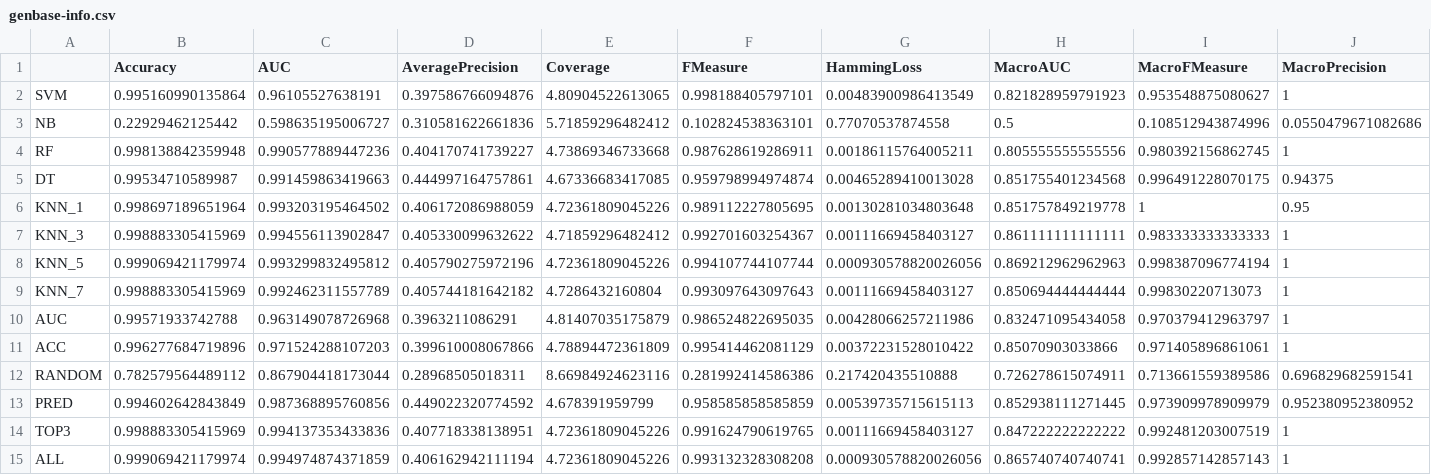
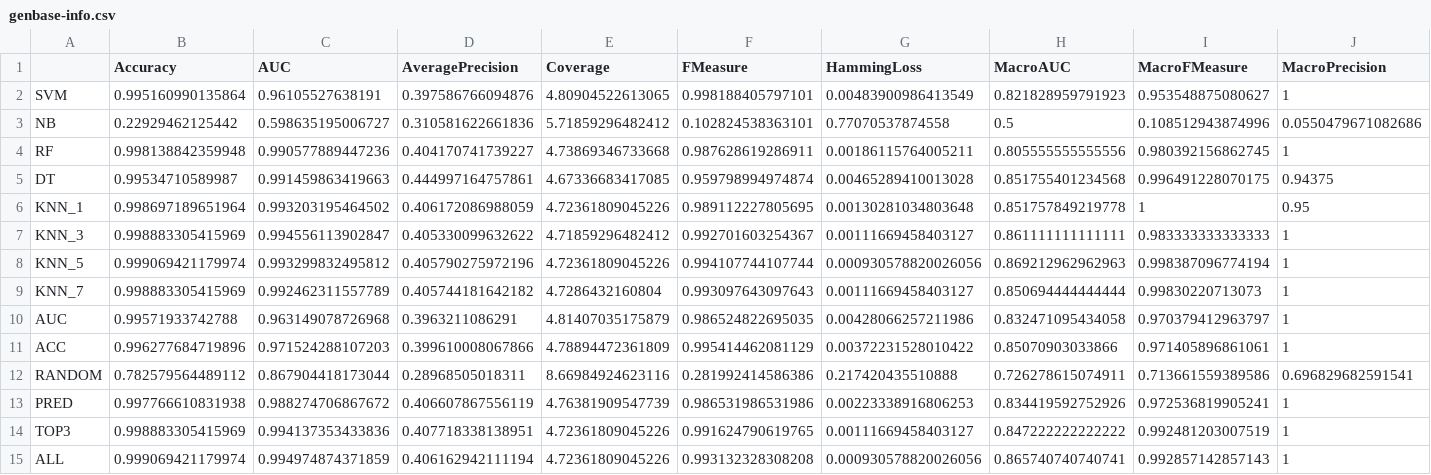
Before and after one commit to rivolli/mlmlbr, a CSV file: results/genbase-info.csv, drawn as a sheet; only a part is shown; the diff covers the shown part only; the diff names each change by its address in the sheet, - before the commit and + after, or states it on an @@ line.

Commit message:
Results from the 4 class prediction

```diff
--- a/results/genbase-info.csv
+++ b/results/genbase-info.csv
-B13 (Accuracy): 0.994602642843849
+B13 (Accuracy): 0.997766610831938
-C13 (AUC): 0.987368895760856
+C13 (AUC): 0.988274706867672
-D13 (AveragePrecision): 0.449022320774592
+D13 (AveragePrecision): 0.406607867556119
-E13 (Coverage): 4.678391959799
+E13 (Coverage): 4.76381909547739
-F13 (FMeasure): 0.958585858585859
+F13 (FMeasure): 0.986531986531986
-G13 (HammingLoss): 0.00539735715615113
+G13 (HammingLoss): 0.00223338916806253
-H13 (MacroAUC): 0.852938111271445
+H13 (MacroAUC): 0.834419592752926
-I13 (MacroFMeasure): 0.973909978909979
+I13 (MacroFMeasure): 0.972536819905241
-J13 (MacroPrecision): 0.952380952380952
+J13 (MacroPrecision): 1
```
Also changed, not shown: 10 edited cells elsewhere in this file, results/bibtex-info.csv, results/birds-info.csv, 8 other files.
